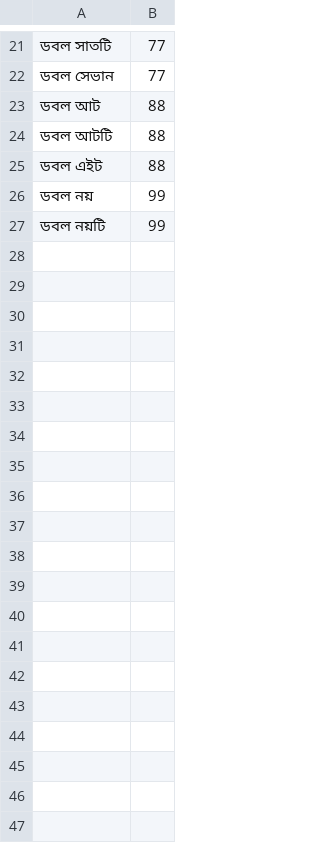
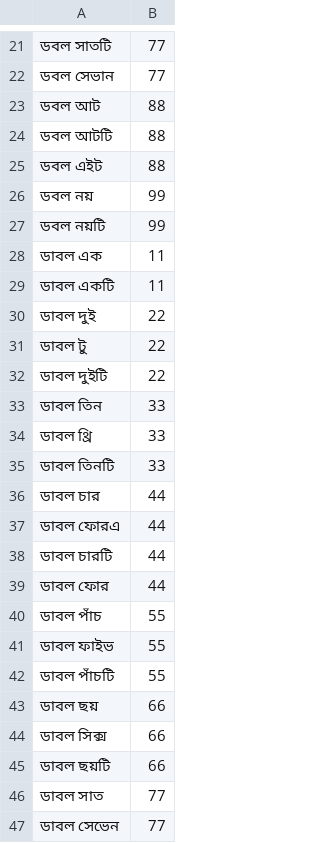
Before and after one commit to haridassaiprakash/indic-punct, a TSV file: src/inverse_text_normalization/bn/data/numbers/multiples.tsv, drawn as a sheet; only a part is shown, gaps mark what is left out; the diff covers the shown part only; the diff names each change by its address in the sheet, - before the commit and + after, or states it on an @@ line.

Commit message:
Updated data variations and code changes

```diff
--- a/src/inverse_text_normalization/bn/data/numbers/multiples.tsv
+++ b/src/inverse_text_normalization/bn/data/numbers/multiples.tsv
+row 28: ডাবল এক | 11
+row 29: ডাবল একটি | 11
+row 30: ডাবল দুই | 22
+row 31: ডাবল টু | 22
+row 32: ডাবল দুইটি | 22
+row 33: ডাবল তিন | 33
+row 34: ডাবল থ্রি | 33
+row 35: ডাবল তিনটি | 33
+row 36: ডাবল চার | 44
+row 37: ডাবল ফোরএ | 44
+row 38: ডাবল চারটি | 44
+row 39: ডাবল ফোর | 44
+row 40: ডাবল পাঁচ | 55
+row 41: ডাবল ফাইভ | 55
+row 42: ডাবল পাঁচটি | 55
+row 43: ডাবল ছয় | 66
+row 44: ডাবল সিক্স | 66
+row 45: ডাবল ছয়টি | 66
+row 46: ডাবল সাত | 77
+row 47: ডাবল সেভেন | 77
```
Also changed, not shown: 34 added rows elsewhere in this file, src/inverse_text_normalization/bn/data/numbers/alphabets.tsv, src/inverse_text_normalization/bn/data/numbers/digit.tsv, 4 other files.
